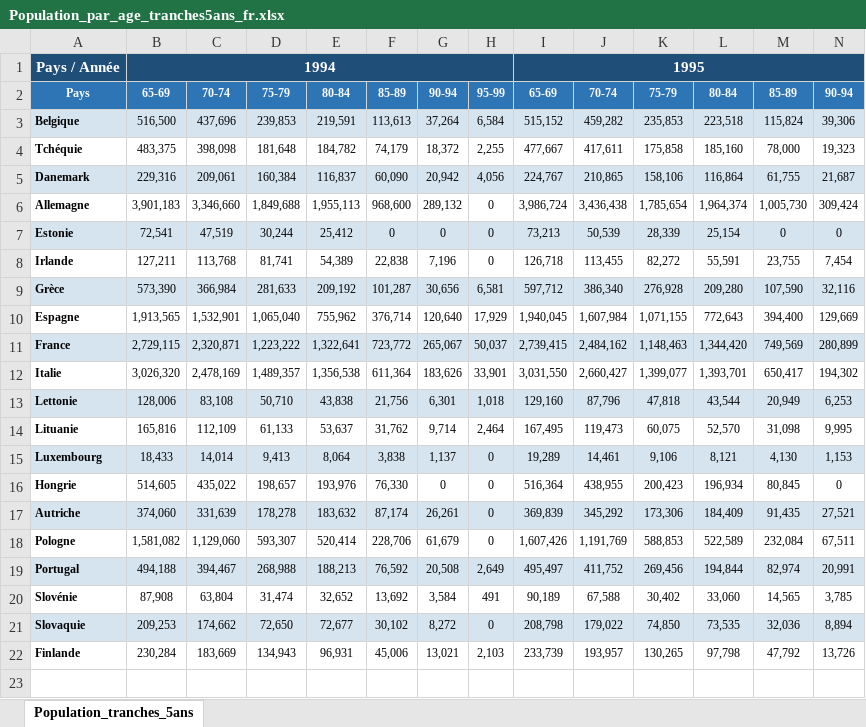
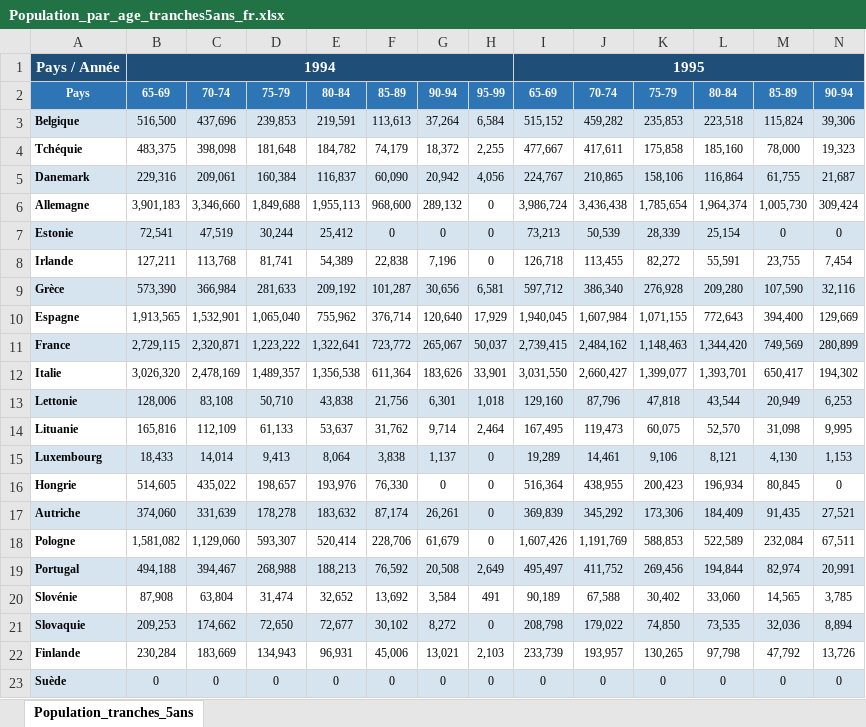
Before and after one commit to celineferbach/PESSD, an Excel workbook: data/Population_par_age_tranches5ans_fr.xlsx, sheet Population_tranches_5ans, drawn as a sheet; only a part is shown; values as stored, in another font and other column widths than the file's, no borders; rows hold the shown columns only; the diff names each change by its address in the sheet, - before the commit and + after, or states it on an @@ line.

```diff
--- a/data/Population_par_age_tranches5ans_fr.xlsx (sheet Population_tranches_5ans)
+++ b/data/Population_par_age_tranches5ans_fr.xlsx (sheet Population_tranches_5ans)
+row 23: Suède | 0 | 0 | 0 | 0 | 0 | 0 | 0 | 0 | 0 | 0 | 0 | 0 | 0
```
Also changed, not shown: data/Depenses_Sante_PIB_fr.xlsx, data/part_pop_plus_65_fr.xlsx, 1 other file.
